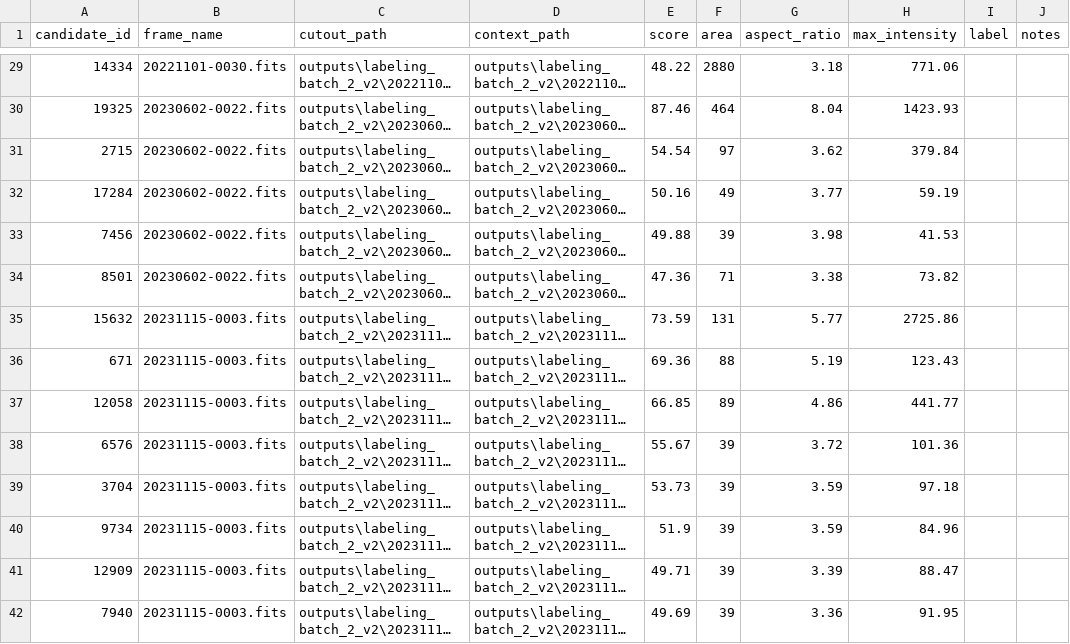
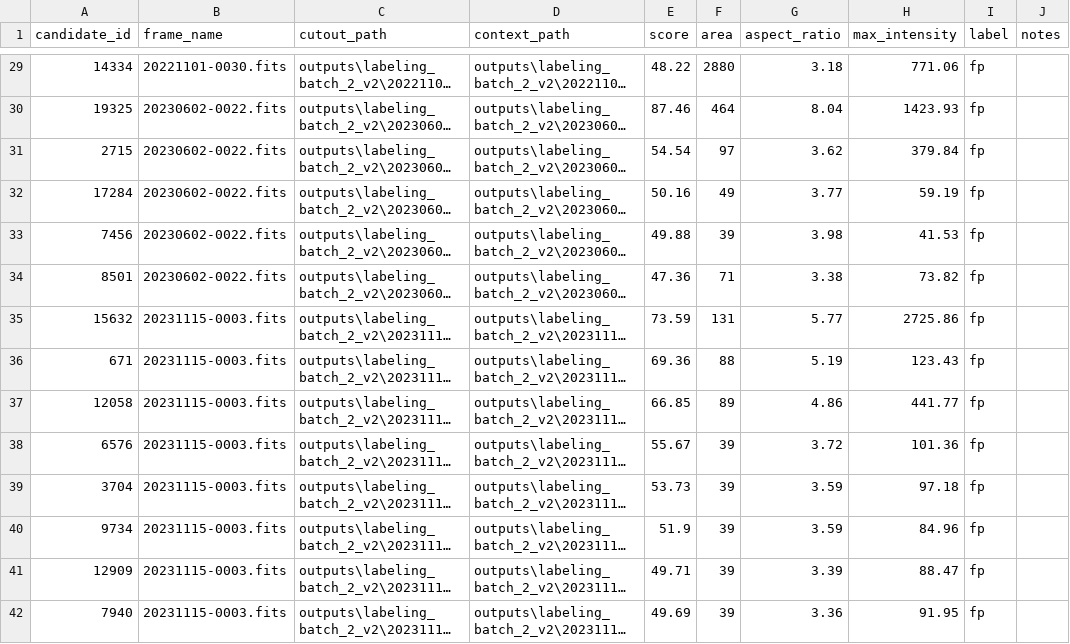
Before and after one commit to Agilesh23/ILMT-streak-detector, a CSV file: data/labeled/batch_2_v2_labels.csv, drawn as a sheet; only a part is shown, gaps mark what is left out; long unchanged cells end in …; the diff covers the shown part only; the diff names each change by its address in the sheet, - before the commit and + after, or states it on an @@ line.

Commit message:
data: batch 2 labeled, C2 done

```diff
--- a/data/labeled/batch_2_v2_labels.csv
+++ b/data/labeled/batch_2_v2_labels.csv
-I29:I42 (label): (empty)
+I29:I42 (label): fp
```
Also changed, not shown: 50 edited cells elsewhere in this file, 2 other files.
